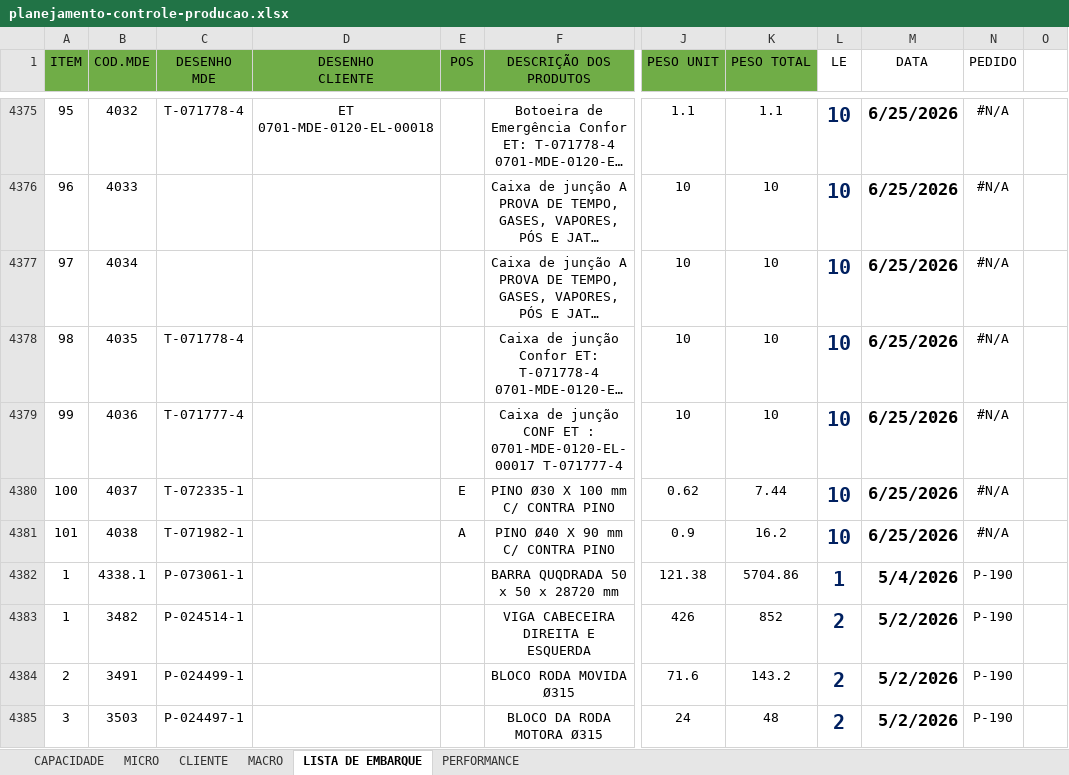
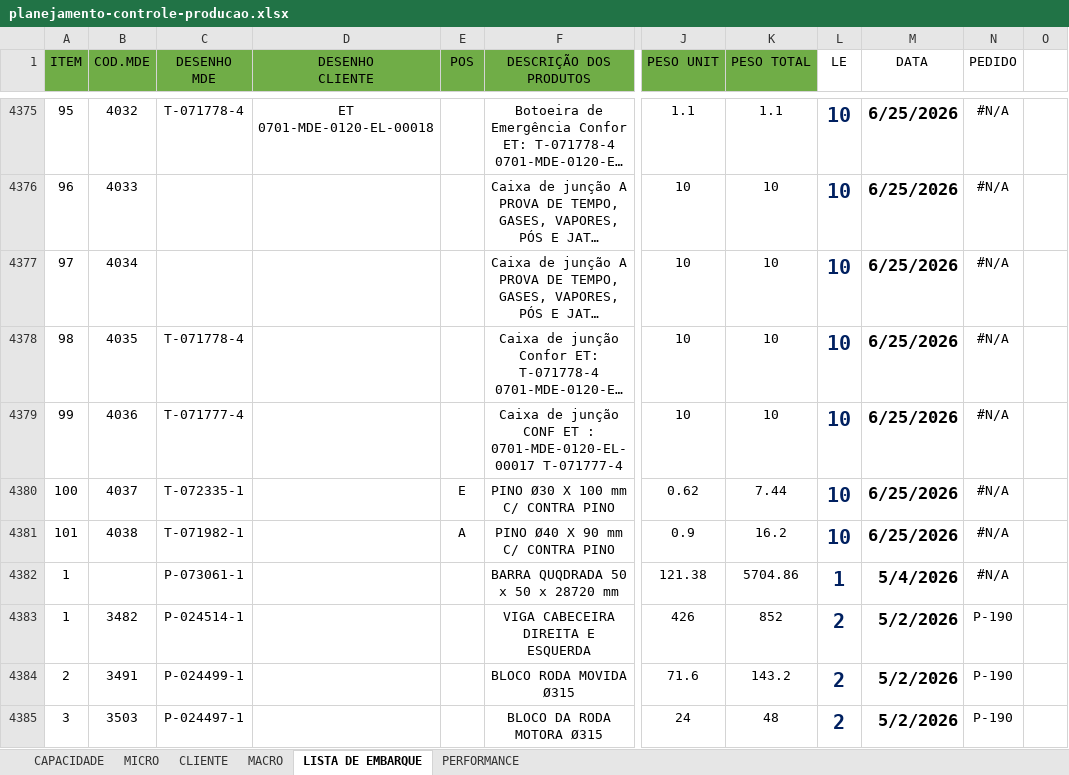
Before and after one commit to gezielseveriano-ui/Deshboardproducao, an Excel workbook: planejamento-controle-producao.xlsx, sheet LISTA DE EMBARQUE, drawn as a sheet; only a part is shown, gaps mark what is left out; long unchanged cells end in …; values as stored, in another font and other column widths than the file's, no borders; conditional formats not drawn; the diff covers the shown part only; the diff names each change by its address in the sheet, - before the commit and + after, or states it on an @@ line.

```diff
--- a/planejamento-controle-producao.xlsx (sheet LISTA DE EMBARQUE)
+++ b/planejamento-controle-producao.xlsx (sheet LISTA DE EMBARQUE)
-B4382 (COD.MDE): 4338.1
+B4382 (COD.MDE): (empty)
-N4382 (PEDIDO): P-190
+N4382 (PEDIDO): #N/A
```
Also changed, not shown: 174 added rows elsewhere in this sheet, sheet MICRO, sheet PERFORMANCE, sheet MACRO, sheet CLIENTE, hidden cells, charts or pictures.
